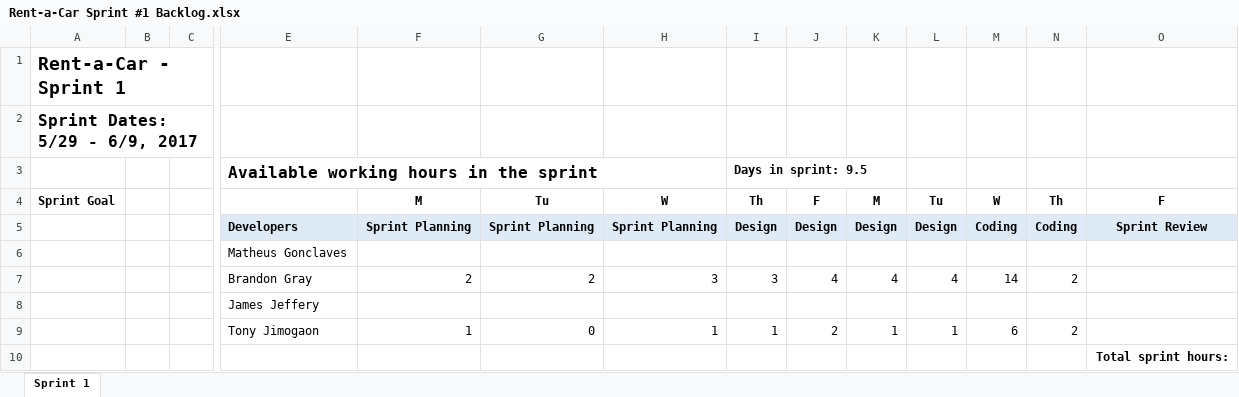
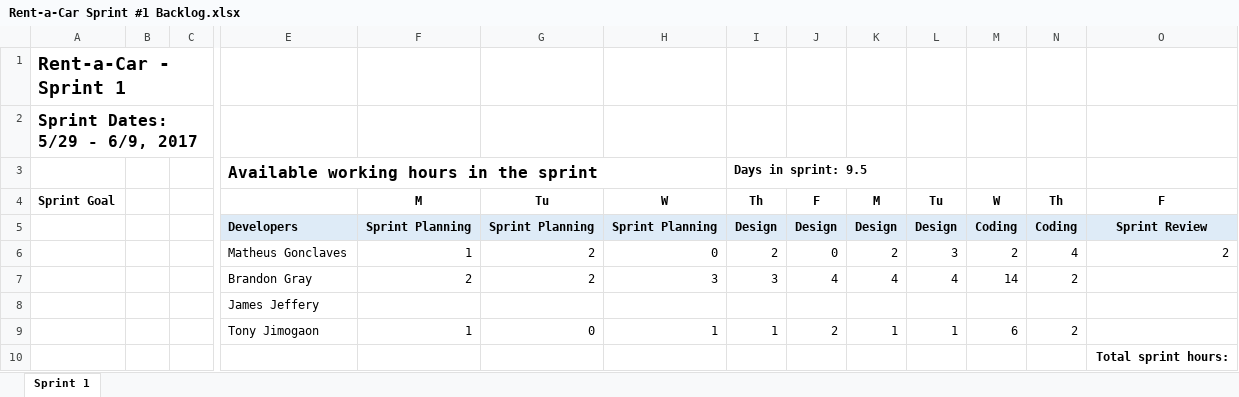
Before and after one commit to graybran/Rent-a-Car, an Excel workbook: Rent-a-Car Sprint #1 Backlog.xlsx, sheet Sprint 1, drawn as a sheet; only a part is shown, gaps mark what is left out; values as stored, in another font and other column widths than the file's, no borders; charts and pictures not drawn; removed rows and columns are numbered as before the commit, all else as after; rows hold the shown columns only; the diff names each change by its address in the sheet, - before the commit and + after, or states it on an @@ line.

Commit message:
Add files via upload
Added hours worked

```diff
--- a/Rent-a-Car Sprint #1 Backlog.xlsx (sheet Sprint 1)
+++ b/Rent-a-Car Sprint #1 Backlog.xlsx (sheet Sprint 1)
-row 6:  |  |  | Matheus Gonclaves
+row 6:  |  |  | Matheus Gonclaves | 1 | 2 | 0 | 2 | 0 | 2 | 3 | 2 | 4 | 2
```
